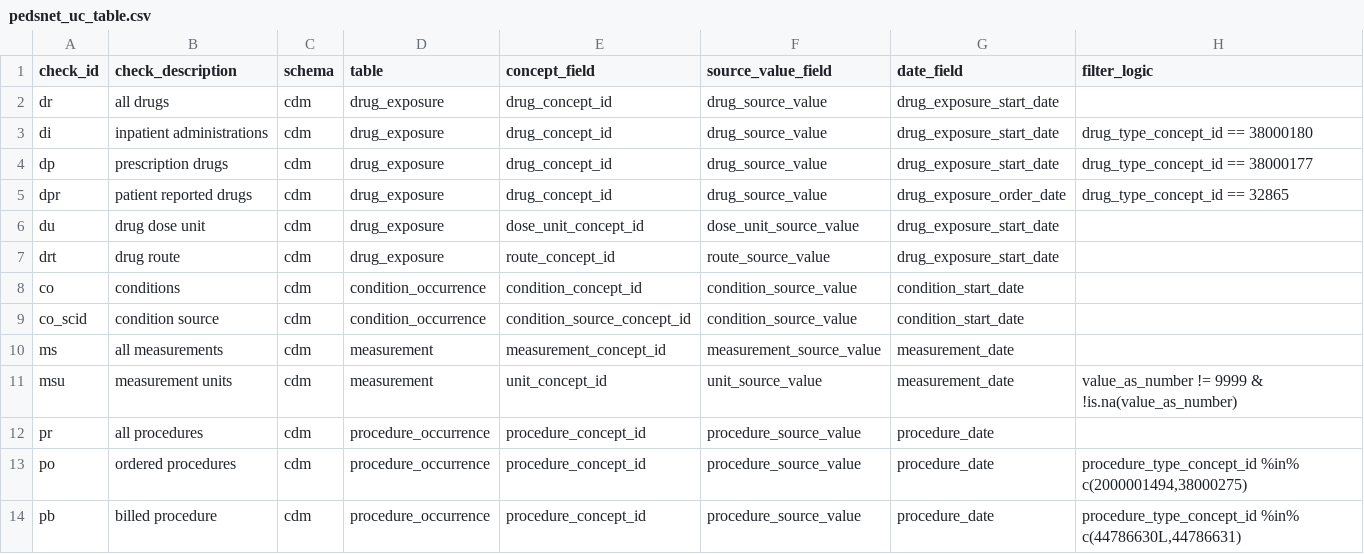
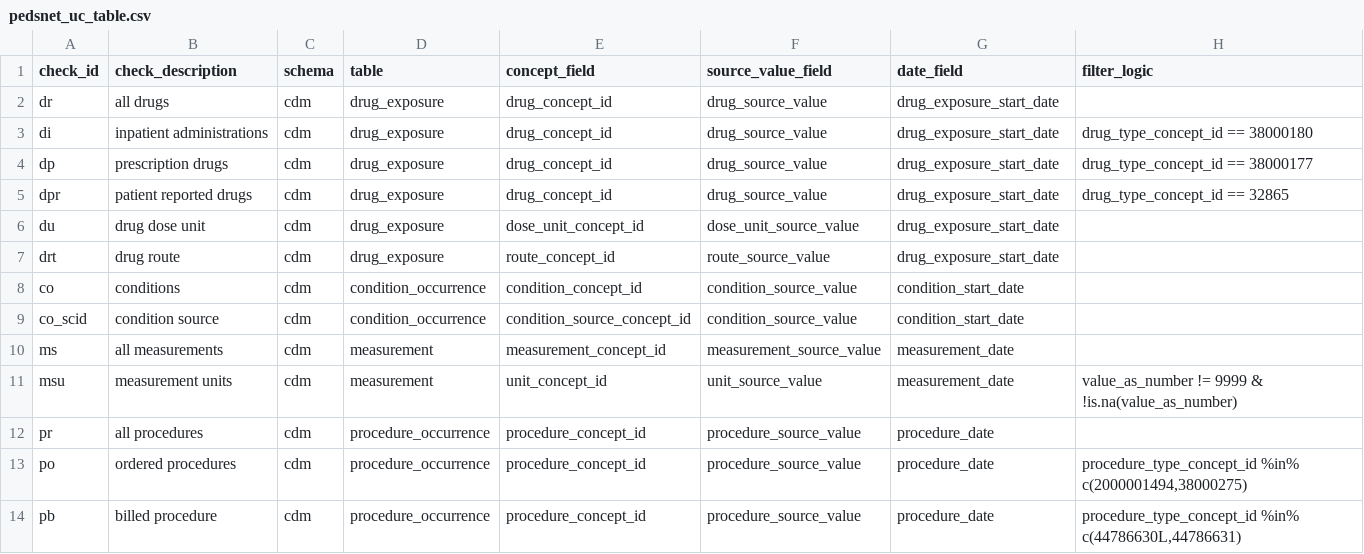
Before and after one commit to PEDSnet/pedsnet_ndq, a CSV file: specs/pedsnet_uc_table.csv, drawn as a sheet.

Commit message:
drop bmc concept tbl, swap order date in uc

```diff
--- a/specs/pedsnet_uc_table.csv
+++ b/specs/pedsnet_uc_table.csv
@@ -4,3 +4,3 @@ di,inpatient administrations,cdm,drug_exposure,drug_concept_id,drug_source_value
 dp,prescription drugs,cdm,drug_exposure,drug_concept_id,drug_source_value,drug_exposure_start_date,drug_type_concept_id == 38000177
-dpr,patient reported drugs,cdm,drug_exposure,drug_concept_id,drug_source_value,drug_exposure_order_date,drug_type_concept_id == 32865
+dpr,patient reported drugs,cdm,drug_exposure,drug_concept_id,drug_source_value,drug_exposure_start_date,drug_type_concept_id == 32865
 du,drug dose unit,cdm,drug_exposure,dose_unit_concept_id,dose_unit_source_value,drug_exposure_start_date,
```
Also changed, not shown: 1 other file.
